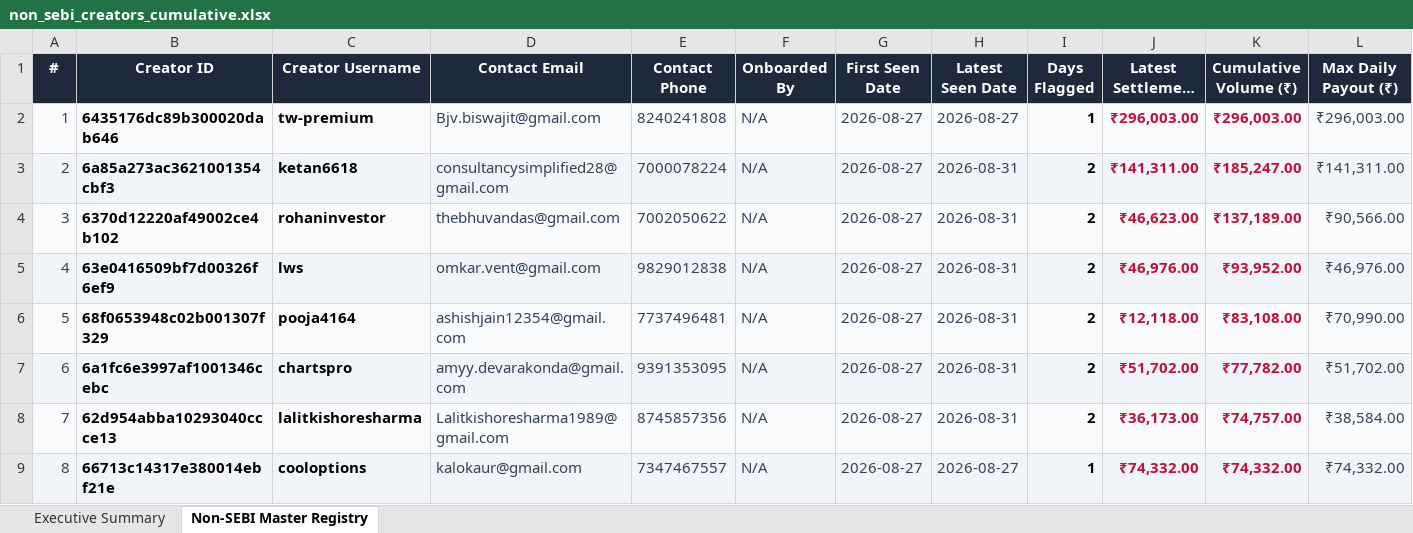
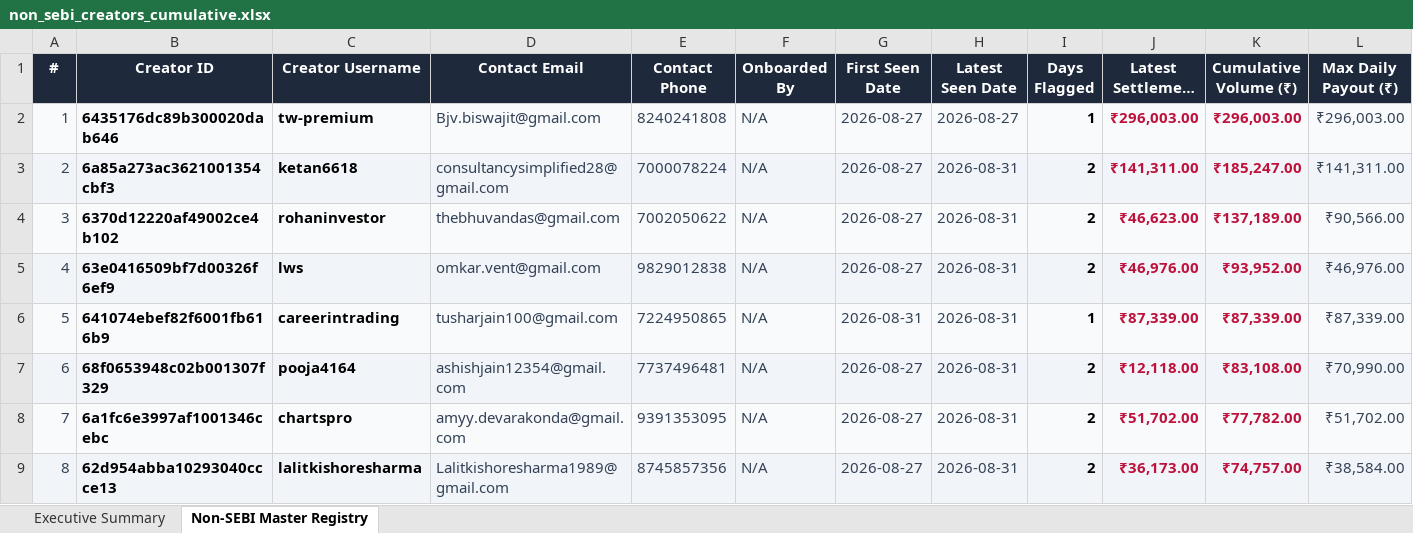
Before and after one commit to mohitkr04/cosmofeed_settlement, an Excel workbook: data/non_sebi_creators_cumulative.xlsx, sheet Non-SEBI Master Registry, drawn as a sheet; only a part is shown; the shorter side is filled out with more unchanged rows; long unchanged cells end in …; values as stored, in another font and other column widths than the file's, no borders; addresses are those after the commit; rows hold the shown columns only; the diff names each change by its address in the sheet, - before the commit and + after, or states it on an @@ line.

```diff
--- a/data/non_sebi_creators_cumulative.xlsx (sheet Non-SEBI Master Registry)
+++ b/data/non_sebi_creators_cumulative.xlsx (sheet Non-SEBI Master Registry)
+row 6: 5 | 641074ebef82f6001fb616b9 | careerintrading | tusharjain100@gmail.com | 7224950865 | N/A | 2026-08-31 | 2026-08-31 | 1 | ₹87,339.00 | ₹87,339.00 | ₹87,339.00
@@ column A (#) renumbered from row 7 down @@
```
Also changed, not shown: sheet Executive Summary, reports/telegram_sebi_10day_report.xlsx, 11 other files.
